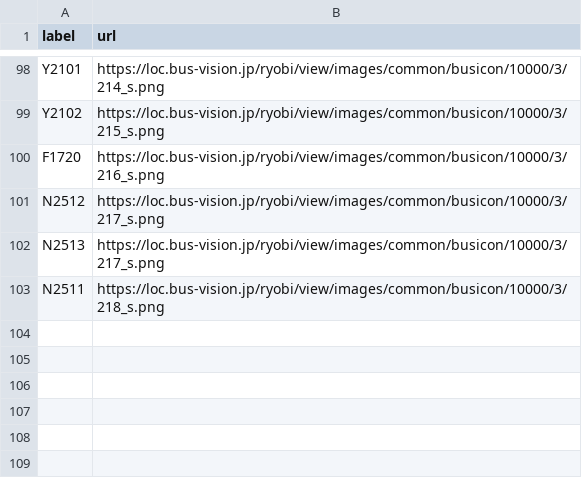
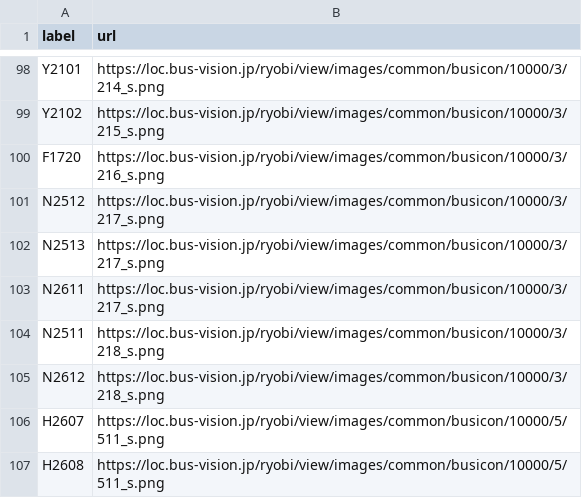
Before and after one commit to chishige1217200/okayama-bus-vpos-next, a CSV file: data/ryobi/vehicle_icon.csv, drawn as a sheet; only a part is shown, gaps mark what is left out; the diff names each change by its address in the sheet, - before the commit and + after, or states it on an @@ line.

Commit message:
Add: 両備バスのアイコンを追加

```diff
--- a/data/ryobi/vehicle_icon.csv
+++ b/data/ryobi/vehicle_icon.csv
+row 103: N2611 | https://loc.bus-vision.jp/ryobi/view/images/common/busicon/10000/3/217_s.png
+row 105: N2612 | https://loc.bus-vision.jp/ryobi/view/images/common/busicon/10000/3/218_s.png
+row 106: H2607 | https://loc.bus-vision.jp/ryobi/view/images/common/busicon/10000/5/511_s.png
+row 107: H2608 | https://loc.bus-vision.jp/ryobi/view/images/common/busicon/10000/5/511_s.png
```
